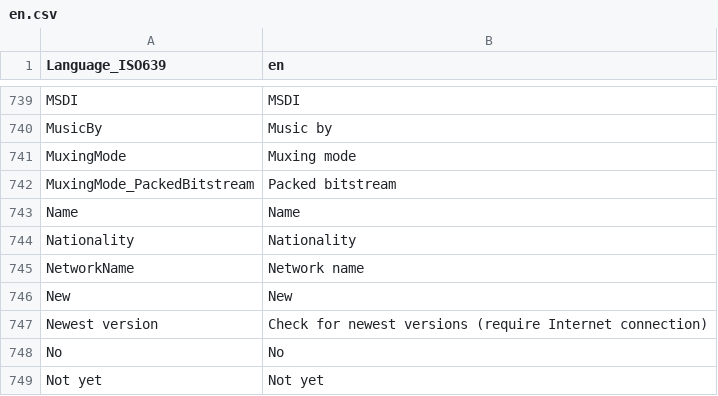
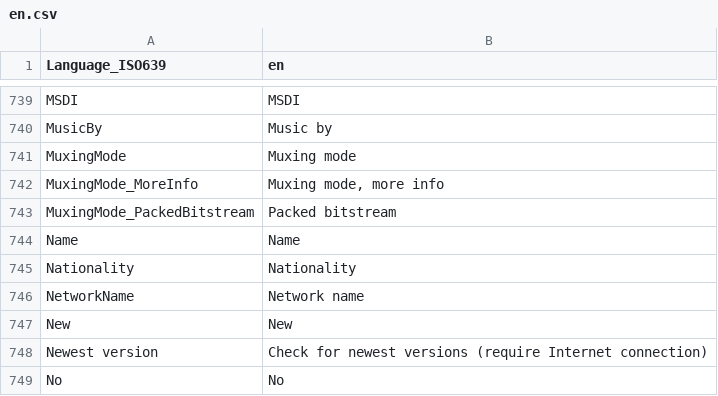
Before and after one commit to MediaArea/MediaInfo, a CSV file: Source/Ressource/Plugin/Language/en.csv, drawn as a sheet; only a part is shown, gaps mark what is left out; the shorter side is filled out with more unchanged rows; the diff names each change by its address in the sheet, - before the commit and + after, or states it on an @@ line.

```diff
--- a/Source/Ressource/Plugin/Language/en.csv
+++ b/Source/Ressource/Plugin/Language/en.csv
+row 742: MuxingMode_MoreInfo | Muxing mode, more info
```
Also changed, not shown: Source/Ressource/Language.csv, Source/Ressource/Plugin/Language/be.csv, 27 other files.
